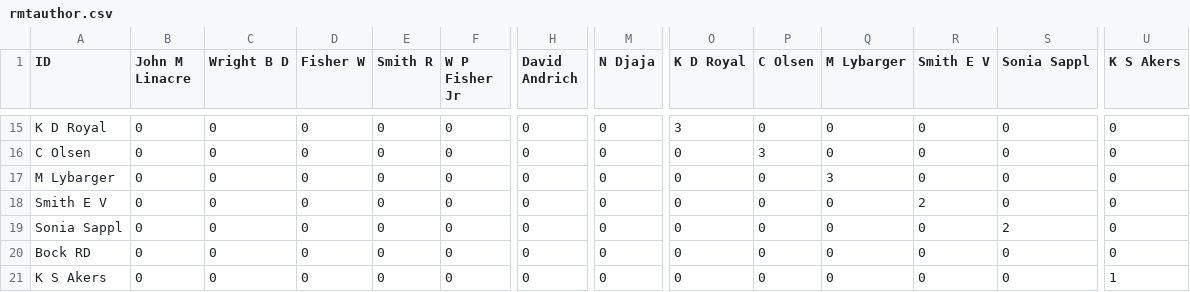
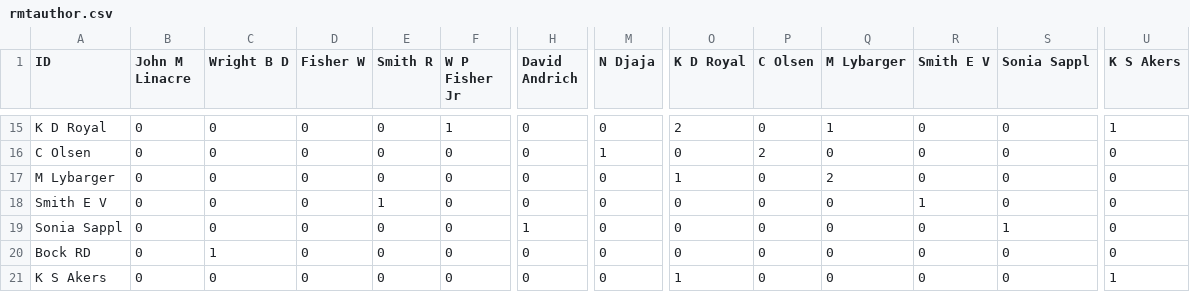
Before and after one commit to smilechien/raschonline, a CSV file: rmtauthor.csv, drawn as a sheet; only a part is shown, gaps mark what is left out; the diff covers the shown part only; the diff names each change by its address in the sheet, - before the commit and + after, or states it on an @@ line.

```diff
--- a/rmtauthor.csv
+++ b/rmtauthor.csv
-F15 (W P Fisher Jr): 0
+F15 (W P Fisher Jr): 1
-O15 (K D Royal): 3
+O15 (K D Royal): 2
-Q15 (M Lybarger): 0
+Q15 (M Lybarger): 1
-U15 (K S Akers): 0
+U15 (K S Akers): 1
-M16 (N Djaja): 0
+M16 (N Djaja): 1
-P16 (C Olsen): 3
+P16 (C Olsen): 2
-O17 (K D Royal): 0
+O17 (K D Royal): 1
-Q17 (M Lybarger): 3
+Q17 (M Lybarger): 2
-E18 (Smith R): 0
+E18 (Smith R): 1
-R18 (Smith E V): 2
+R18 (Smith E V): 1
-H19 (David Andrich): 0
+H19 (David Andrich): 1
-S19 (Sonia Sappl): 2
+S19 (Sonia Sappl): 1
-C20 (Wright B D): 0
+C20 (Wright B D): 1
-O21 (K D Royal): 0
+O21 (K D Royal): 1
```
Also changed, not shown: 32 edited cells elsewhere in this file.
